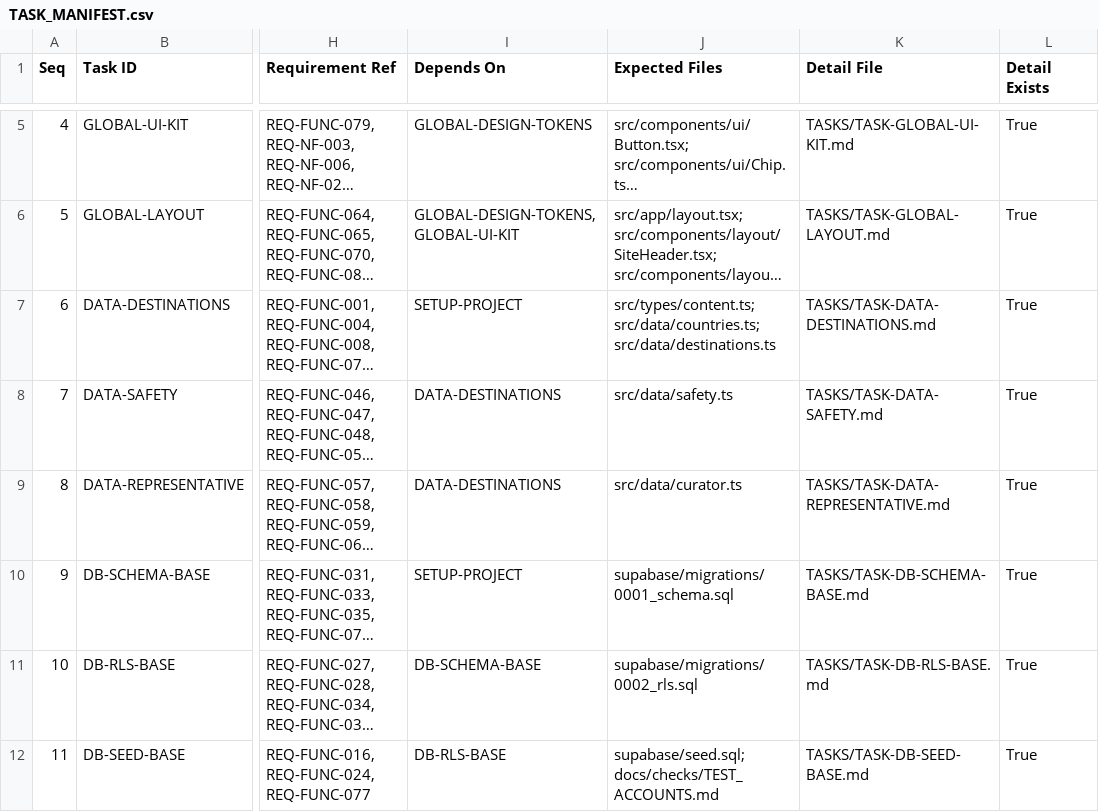
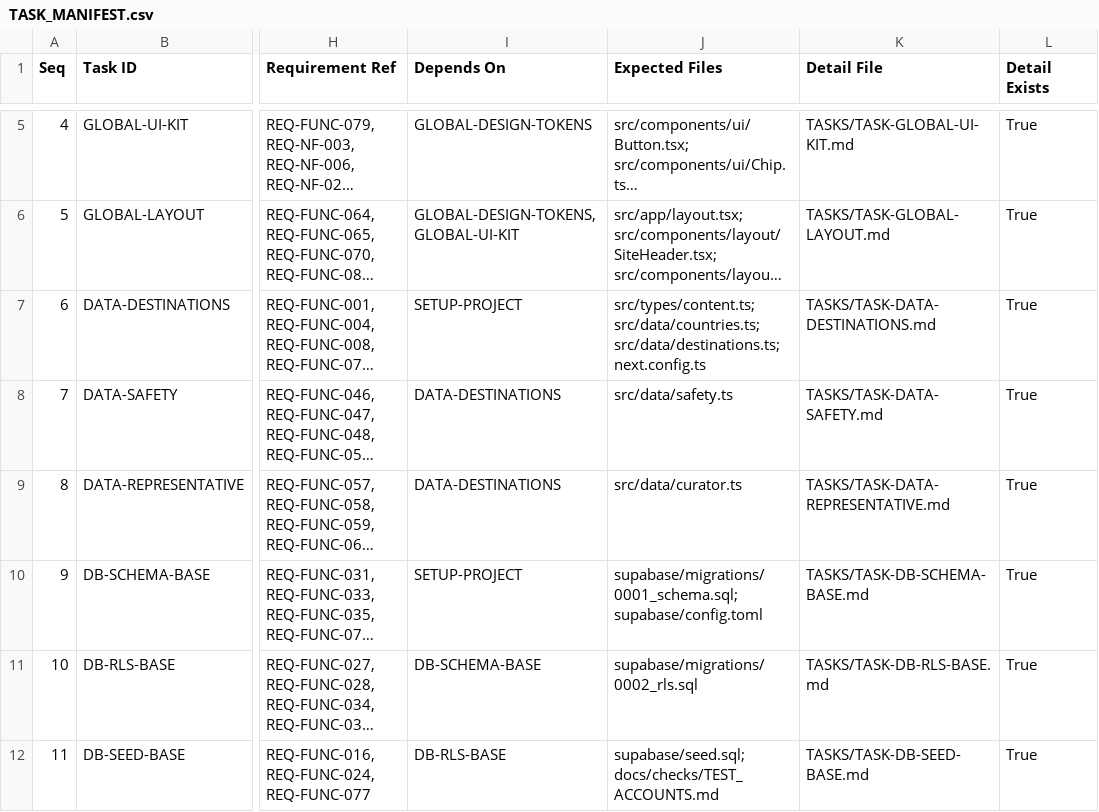
Before and after one commit to a01025915796-lily/free-traveler, a CSV file: TASKS/TASK_MANIFEST.csv, drawn as a sheet; only a part is shown, gaps mark what is left out; long unchanged cells end in …; the diff names each change by its address in the sheet, - before the commit and + after, or states it on an @@ line.

```diff
--- a/TASKS/TASK_MANIFEST.csv
+++ b/TASKS/TASK_MANIFEST.csv
-J7 (Expected Files): src/types/content.ts; src/data/countries.ts; src/data/destinations.ts
+J7 (Expected Files): src/types/content.ts; src/data/countries.ts; src/data/destinations.ts; next.config.ts
-J10 (Expected Files): supabase/migrations/0001_schema.sql
+J10 (Expected Files): supabase/migrations/0001_schema.sql; supabase/config.toml
```
Also changed, not shown: 44 other files.
